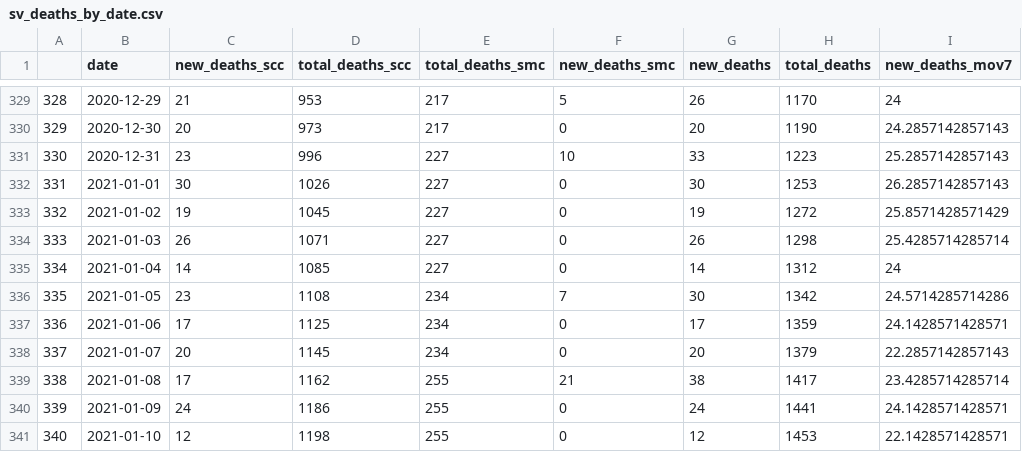
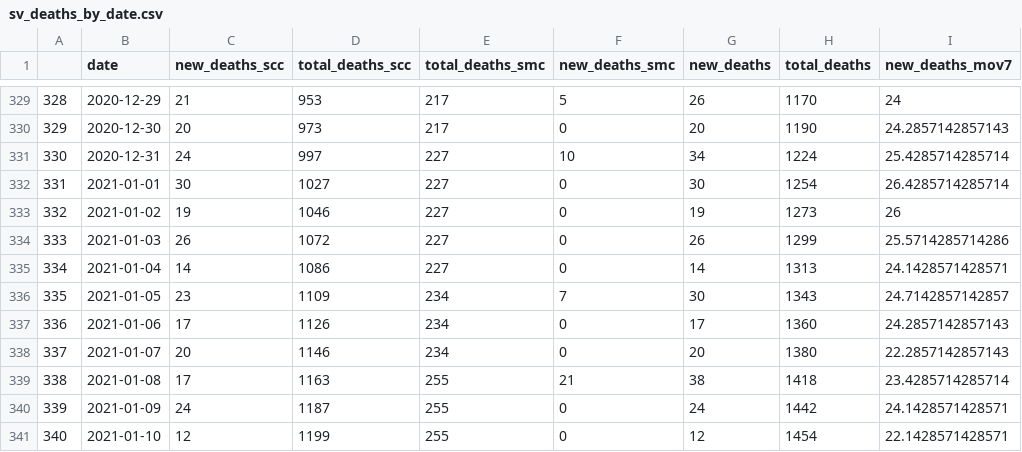
Before and after one commit to stanfordfuturebay/stanfordfuturebay.github.io, a CSV file: covid19/sv_dash_data_processing/sv_deaths_by_date.csv, drawn as a sheet; only a part is shown, gaps mark what is left out; the diff covers the shown part only.

```diff
--- a/covid19/sv_dash_data_processing/sv_deaths_by_date.csv
+++ b/covid19/sv_dash_data_processing/sv_deaths_by_date.csv
@@ -330,12 +330,12 @@
 "329",2020-12-30,20,973,217,0,20,1190,24.2857142857143
-"330",2020-12-31,23,996,227,10,33,1223,25.2857142857143
-"331",2021-01-01,30,1026,227,0,30,1253,26.2857142857143
-"332",2021-01-02,19,1045,227,0,19,1272,25.8571428571429
-"333",2021-01-03,26,1071,227,0,26,1298,25.4285714285714
-"334",2021-01-04,14,1085,227,0,14,1312,24
-"335",2021-01-05,23,1108,234,7,30,1342,24.5714285714286
-"336",2021-01-06,17,1125,234,0,17,1359,24.1428571428571
-"337",2021-01-07,20,1145,234,0,20,1379,22.2857142857143
-"338",2021-01-08,17,1162,255,21,38,1417,23.4285714285714
-"339",2021-01-09,24,1186,255,0,24,1441,24.1428571428571
-"340",2021-01-10,12,1198,255,0,12,1453,22.1428571428571
+"330",2020-12-31,24,997,227,10,34,1224,25.4285714285714
+"331",2021-01-01,30,1027,227,0,30,1254,26.4285714285714
+"332",2021-01-02,19,1046,227,0,19,1273,26
+"333",2021-01-03,26,1072,227,0,26,1299,25.5714285714286
+"334",2021-01-04,14,1086,227,0,14,1313,24.1428571428571
+"335",2021-01-05,23,1109,234,7,30,1343,24.7142857142857
+"336",2021-01-06,17,1126,234,0,17,1360,24.2857142857143
+"337",2021-01-07,20,1146,234,0,20,1380,22.2857142857143
+"338",2021-01-08,17,1163,255,21,38,1418,23.4285714285714
+"339",2021-01-09,24,1187,255,0,24,1442,24.1428571428571
+"340",2021-01-10,12,1199,255,0,12,1454,22.1428571428571
```
Also changed, not shown: 2 added rows and 103 edited cells elsewhere in this file, covid19/sv_dash_data_processing/comparison_cases_by_date.csv, covid19/sv_dash_data_processing/sv_cases_by_date.csv, 13 other files.
